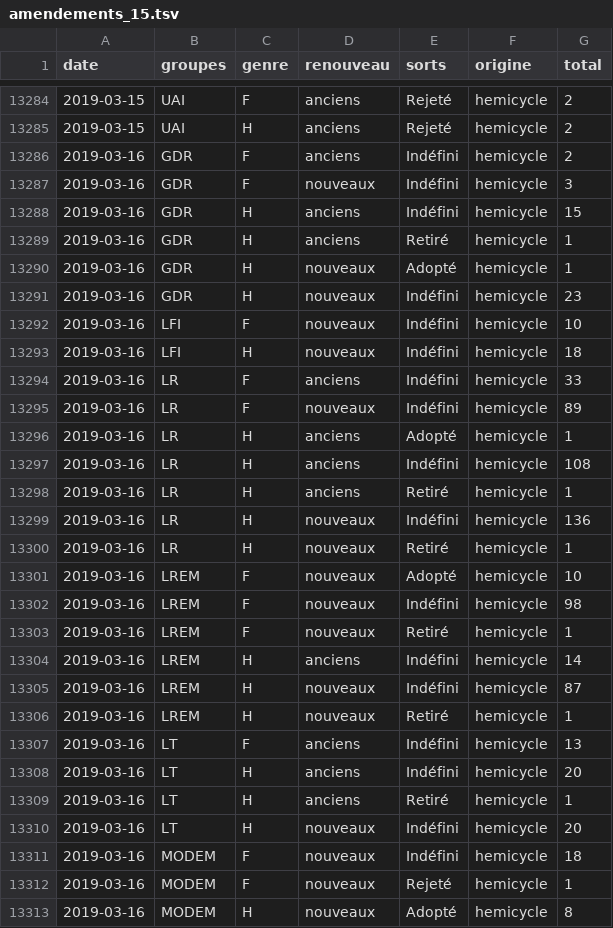
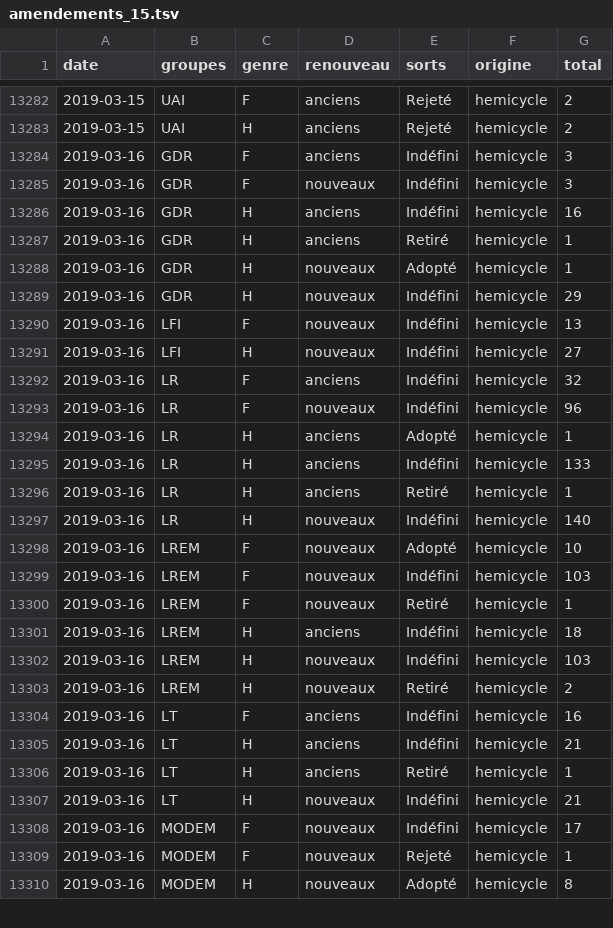
Before and after one commit to RouxRC/parole, a TSV file: data/amendements_15.tsv, drawn as a sheet; only a part is shown, gaps mark what is left out; the diff covers the shown part only.

```diff
--- a/data/amendements_15.tsv
+++ b/data/amendements_15.tsv
@@ -13285,28 +13283,27 @@ date	groupes	genre	renouveau	sorts	origine	total
 2019-03-15	UAI	H	anciens	Rejeté	hemicycle	2
-2019-03-16	GDR	F	anciens	Indéfini	hemicycle	2
+2019-03-16	GDR	F	anciens	Indéfini	hemicycle	3
 2019-03-16	GDR	F	nouveaux	Indéfini	hemicycle	3
-2019-03-16	GDR	H	anciens	Indéfini	hemicycle	15
+2019-03-16	GDR	H	anciens	Indéfini	hemicycle	16
 2019-03-16	GDR	H	anciens	Retiré	hemicycle	1
 2019-03-16	GDR	H	nouveaux	Adopté	hemicycle	1
-2019-03-16	GDR	H	nouveaux	Indéfini	hemicycle	23
-2019-03-16	LFI	F	nouveaux	Indéfini	hemicycle	10
-2019-03-16	LFI	H	nouveaux	Indéfini	hemicycle	18
-2019-03-16	LR	F	anciens	Indéfini	hemicycle	33
-2019-03-16	LR	F	nouveaux	Indéfini	hemicycle	89
+2019-03-16	GDR	H	nouveaux	Indéfini	hemicycle	29
+2019-03-16	LFI	F	nouveaux	Indéfini	hemicycle	13
+2019-03-16	LFI	H	nouveaux	Indéfini	hemicycle	27
+2019-03-16	LR	F	anciens	Indéfini	hemicycle	32
+2019-03-16	LR	F	nouveaux	Indéfini	hemicycle	96
 2019-03-16	LR	H	anciens	Adopté	hemicycle	1
-2019-03-16	LR	H	anciens	Indéfini	hemicycle	108
+2019-03-16	LR	H	anciens	Indéfini	hemicycle	133
 2019-03-16	LR	H	anciens	Retiré	hemicycle	1
-2019-03-16	LR	H	nouveaux	Indéfini	hemicycle	136
-2019-03-16	LR	H	nouveaux	Retiré	hemicycle	1
+2019-03-16	LR	H	nouveaux	Indéfini	hemicycle	140
 2019-03-16	LREM	F	nouveaux	Adopté	hemicycle	10
-2019-03-16	LREM	F	nouveaux	Indéfini	hemicycle	98
+2019-03-16	LREM	F	nouveaux	Indéfini	hemicycle	103
 2019-03-16	LREM	F	nouveaux	Retiré	hemicycle	1
-2019-03-16	LREM	H	anciens	Indéfini	hemicycle	14
-2019-03-16	LREM	H	nouveaux	Indéfini	hemicycle	87
-2019-03-16	LREM	H	nouveaux	Retiré	hemicycle	1
-2019-03-16	LT	F	anciens	Indéfini	hemicycle	13
-2019-03-16	LT	H	anciens	Indéfini	hemicycle	20
+2019-03-16	LREM	H	anciens	Indéfini	hemicycle	18
+2019-03-16	LREM	H	nouveaux	Indéfini	hemicycle	103
+2019-03-16	LREM	H	nouveaux	Retiré	hemicycle	2
+2019-03-16	LT	F	anciens	Indéfini	hemicycle	16
+2019-03-16	LT	H	anciens	Indéfini	hemicycle	21
 2019-03-16	LT	H	anciens	Retiré	hemicycle	1
-2019-03-16	LT	H	nouveaux	Indéfini	hemicycle	20
-2019-03-16	MODEM	F	nouveaux	Indéfini	hemicycle	18
+2019-03-16	LT	H	nouveaux	Indéfini	hemicycle	21
+2019-03-16	MODEM	F	nouveaux	Indéfini	hemicycle	17
 2019-03-16	MODEM	F	nouveaux	Rejeté	hemicycle	1
```
Also changed, not shown: 10 added rows, 2 removed rows and 54 edited cells elsewhere in this file, data/parole_15.tsv.
